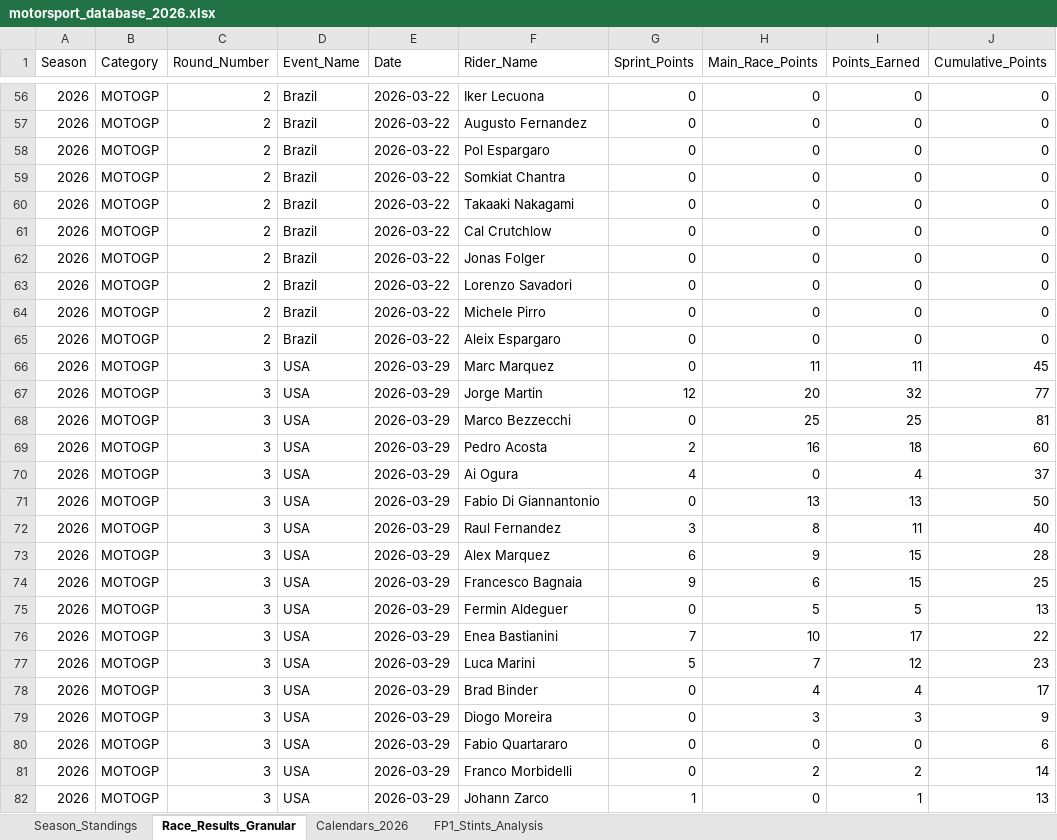
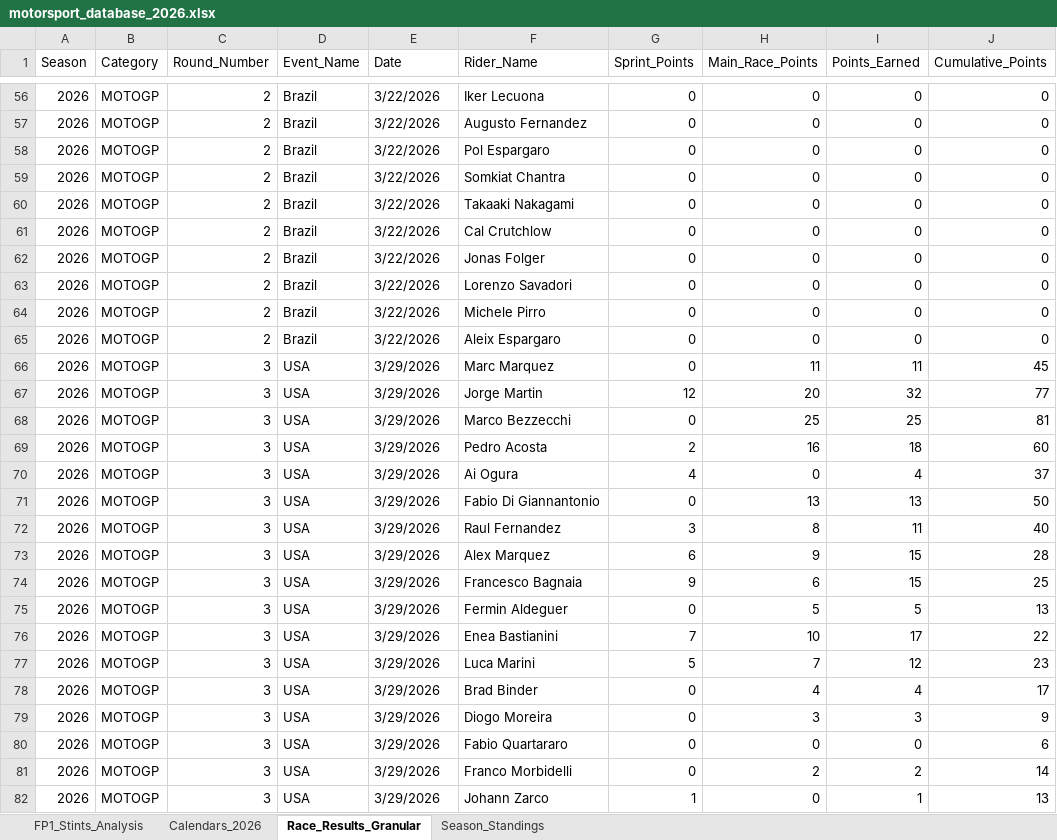
Before and after one commit to ziog2/overrevving, an Excel workbook: exports/motorsport_database_2026.xlsx, sheet Race_Results_Granular, drawn as a sheet; only a part is shown, gaps mark what is left out; values as stored, in another font and other column widths than the file's, no cell formats; the diff covers the shown part only; the diff names each change by its address in the sheet, - before the commit and + after, or states it on an @@ line.

```diff
--- a/exports/motorsport_database_2026.xlsx (sheet Race_Results_Granular)
+++ b/exports/motorsport_database_2026.xlsx (sheet Race_Results_Granular)
@@ sheet tab order changed: FP1_Stints_Analysis | Calendars_2026 | Race_Results_Granular | Season_Standings @@
-E56:E65 (Date): 2026-03-22
+E56:E65 (Date): 3/22/2026
-E66:E82 (Date): 2026-03-29
+E66:E82 (Date): 3/29/2026
```
Also changed, not shown: 1809 edited cells elsewhere in this sheet, sheet Calendars_2026, sheet FP1_Stints_Analysis, sheet Season_Standings, cell formats, 15 other files.
